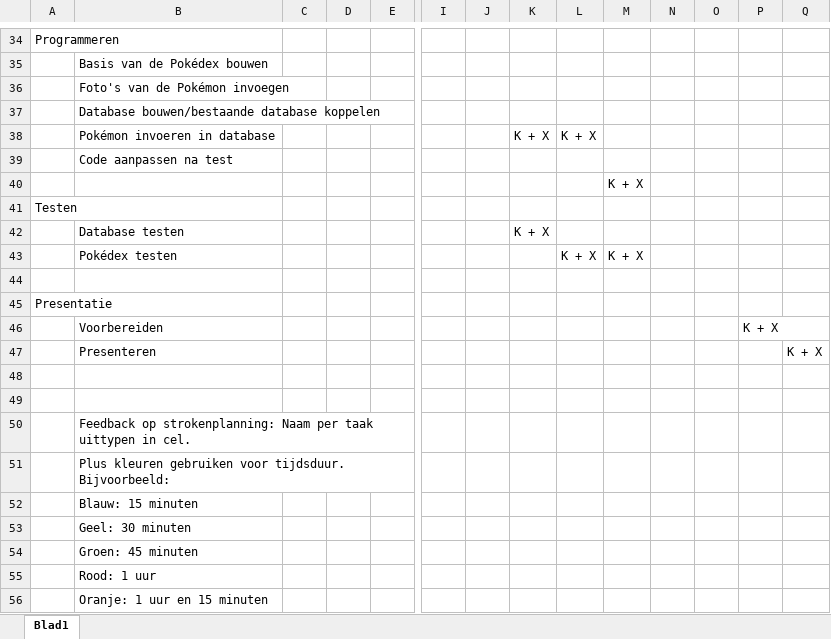
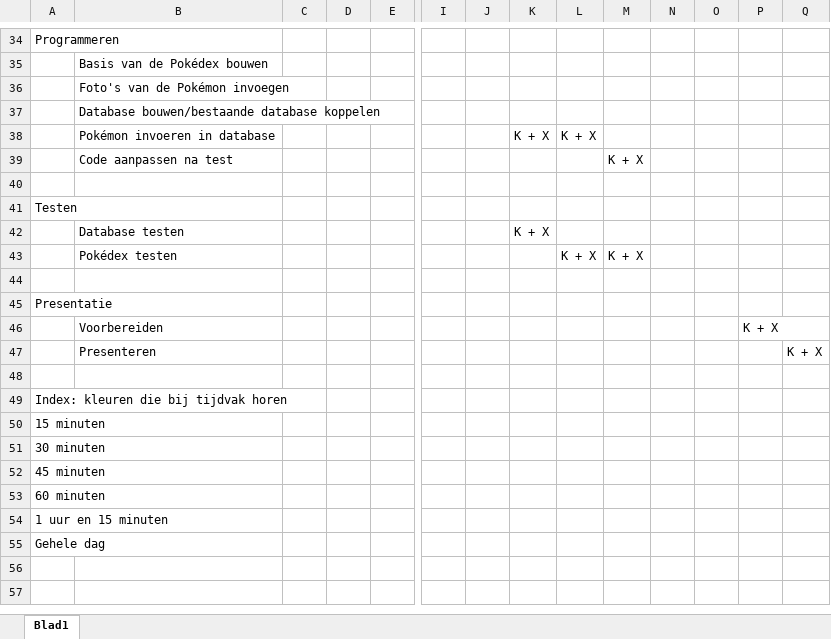
Before and after one commit to xavierkessen/pokedeks, an Excel workbook: Strokenplanning.xlsx, sheet Blad1, drawn as a sheet; only a part is shown, gaps mark what is left out; values as stored, in another font and other column widths than the file's, no cell formats; removed rows and columns are numbered as before the commit, all else as after; rows hold the shown columns only; the diff names each change by its address in the sheet, - before the commit and + after, or states it on an @@ line.

Commit message:
Update Strokenplanning.xlsx

```diff
--- a/Strokenplanning.xlsx (sheet Blad1)
+++ b/Strokenplanning.xlsx (sheet Blad1)
-M39: (empty)
+M39: K + X
-M40: K + X
+M40: (empty)
-A49: (empty)
+A49: Index: kleuren die bij tijdvak horen
-row 50:  | Feedback op strokenplanning: Naam per taak uittypen in cel.
-row 51:  | Plus kleuren gebruiken voor tijdsduur. Bijvoorbeeld:
-row 52:  | Blauw: 15 minuten
-row 53:  | Geel: 30 minuten
-row 54:  | Groen: 45 minuten
-row 55:  | Rood: 1 uur
-row 56:  | Oranje: 1 uur en 15 minuten
+row 50: 15 minuten
+row 51: 30 minuten
+row 52: 45 minuten
+row 53: 60 minuten
+row 54: 1 uur en 15 minuten
+row 55: Gehele dag
```
Also changed, not shown: cell formats.
